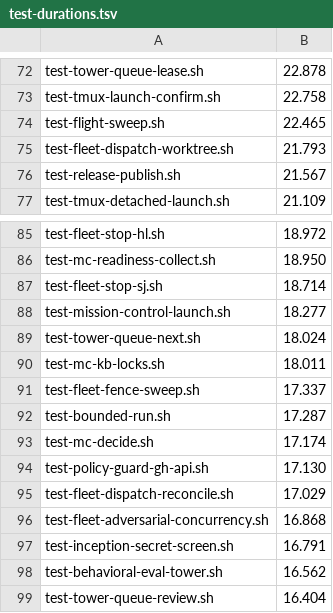
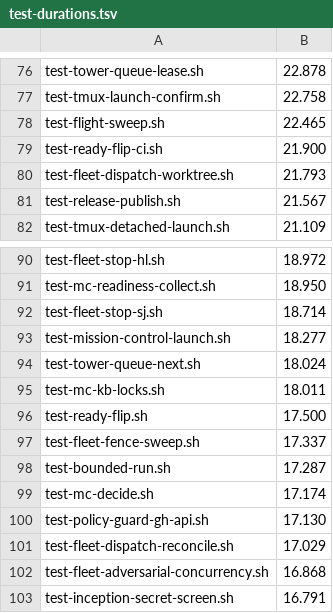
Before and after one commit to inkatze/planwright, a TSV file: config/test-durations.tsv, drawn as a sheet; only a part is shown, gaps mark what is left out; the shorter side is filled out with more unchanged rows; the diff covers the shown part only.

Commit message:
test: split the ready-flip and kickoff policy-guard suites under the per-file time budget
The two files ran 122.0s and 150.5s against the 120s budget on CI, which turned main red. Their cases move unchanged into four ready-flip files and four kickoff files, grouped by what they check, with the ready-flip setup in tests/lib/ready-flip-fixture.sh. Every case still runs: the ok counts of the new files sum to the old files' counts, plus one no-gh-calls check per new kickoff file. The duration table drops the two old rows and gains one per new file.

```diff
--- a/config/test-durations.tsv
+++ b/config/test-durations.tsv
@@ -74,2 +78,3 @@ test-tmux-launch-confirm.sh	22.758
 test-flight-sweep.sh	22.465
+test-ready-flip-ci.sh	21.900
 test-fleet-dispatch-worktree.sh	21.793
@@ -90,2 +95,3 @@ test-tower-queue-next.sh	18.024
 test-mc-kb-locks.sh	18.011
+test-ready-flip.sh	17.500
 test-fleet-fence-sweep.sh	17.337
```
Also changed, not shown: 6 added rows and 2 removed rows elsewhere in this file, 10 other files.
